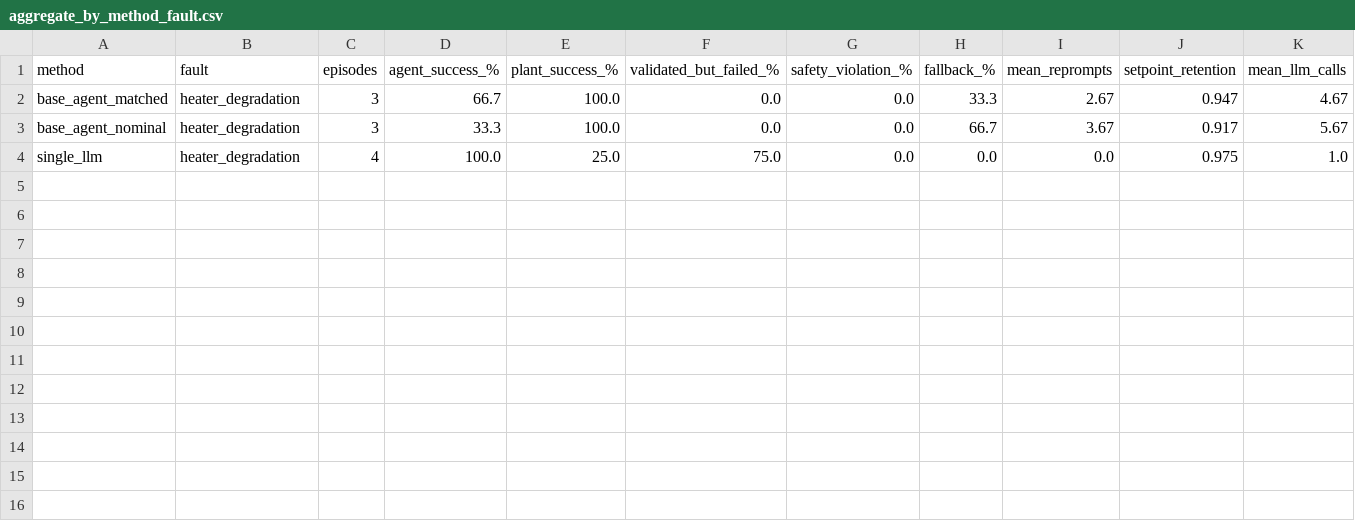
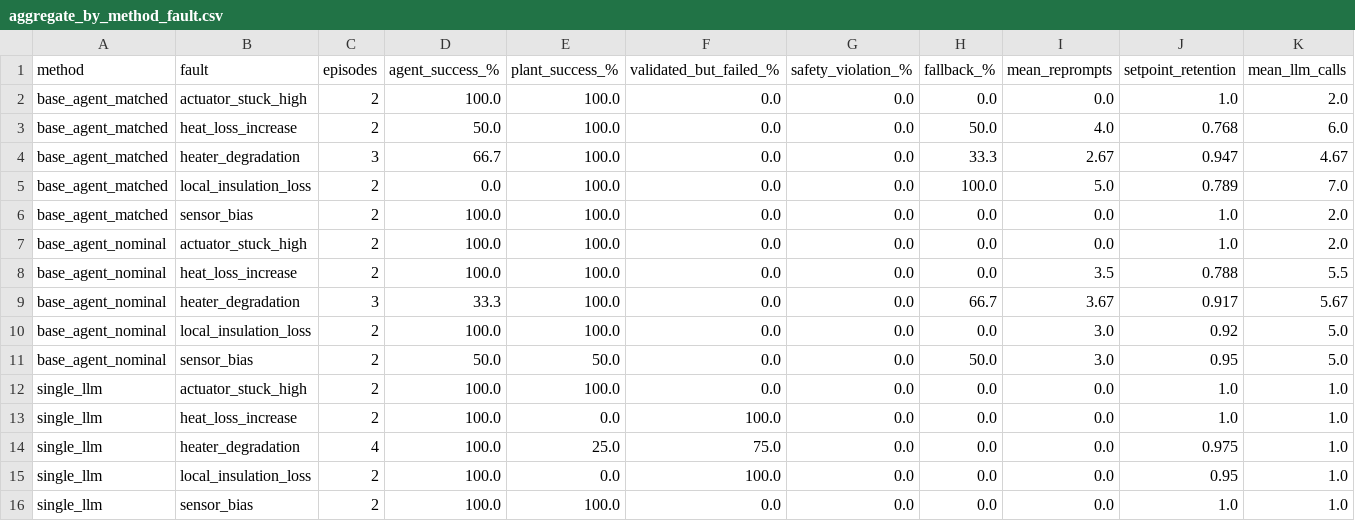
Before and after one commit to Fatima-Khursheed20/emi-rapl-thermal, a CSV file: results/phase1_llm_gptoss120b/aggregate_by_method_fault.csv, drawn as a sheet; only a part is shown; rows hold the shown columns only; the diff names each change by its address in the sheet, - before the commit and + after, or states it on an @@ line.

```diff
--- a/results/phase1_llm_gptoss120b/aggregate_by_method_fault.csv
+++ b/results/phase1_llm_gptoss120b/aggregate_by_method_fault.csv
+row 2: base_agent_matched | actuator_stuck_high | 2 | 100.0 | 100.0 | 0.0 | 0.0 | 0.0 | 0.0 | 1.0 | 2.0
+row 3: base_agent_matched | heat_loss_increase | 2 | 50.0 | 100.0 | 0.0 | 0.0 | 50.0 | 4.0 | 0.768 | 6.0
+row 5: base_agent_matched | local_insulation_loss | 2 | 0.0 | 100.0 | 0.0 | 0.0 | 100.0 | 5.0 | 0.789 | 7.0
+row 6: base_agent_matched | sensor_bias | 2 | 100.0 | 100.0 | 0.0 | 0.0 | 0.0 | 0.0 | 1.0 | 2.0
+row 7: base_agent_nominal | actuator_stuck_high | 2 | 100.0 | 100.0 | 0.0 | 0.0 | 0.0 | 0.0 | 1.0 | 2.0
+row 8: base_agent_nominal | heat_loss_increase | 2 | 100.0 | 100.0 | 0.0 | 0.0 | 0.0 | 3.5 | 0.788 | 5.5
+row 10: base_agent_nominal | local_insulation_loss | 2 | 100.0 | 100.0 | 0.0 | 0.0 | 0.0 | 3.0 | 0.92 | 5.0
+row 11: base_agent_nominal | sensor_bias | 2 | 50.0 | 50.0 | 0.0 | 0.0 | 50.0 | 3.0 | 0.95 | 5.0
+row 12: single_llm | actuator_stuck_high | 2 | 100.0 | 100.0 | 0.0 | 0.0 | 0.0 | 0.0 | 1.0 | 1.0
+row 13: single_llm | heat_loss_increase | 2 | 100.0 | 0.0 | 100.0 | 0.0 | 0.0 | 0.0 | 1.0 | 1.0
+row 15: single_llm | local_insulation_loss | 2 | 100.0 | 0.0 | 100.0 | 0.0 | 0.0 | 0.0 | 0.95 | 1.0
+row 16: single_llm | sensor_bias | 2 | 100.0 | 100.0 | 0.0 | 0.0 | 0.0 | 0.0 | 1.0 | 1.0
```
Also changed, not shown: results/phase1_llm_gptoss120b/aggregate_by_method_mismatch.csv, results/phase1_llm_gptoss120b/summary.csv, 7 other files.
